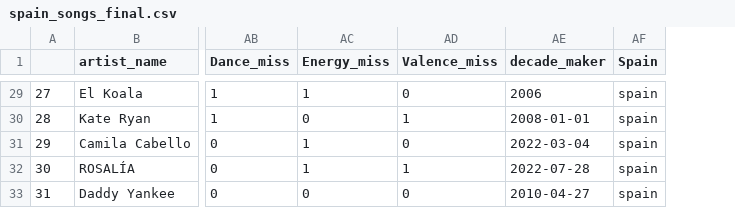
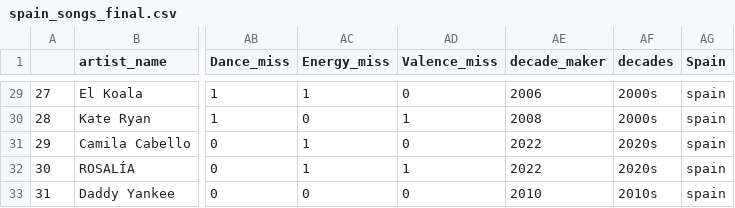
Before and after one commit to andersgom/macarenameter, a CSV file: spain_songs_final.csv, drawn as a sheet; only a part is shown, gaps mark what is left out; the diff covers the shown part only; the diff names each change by its address in the sheet, - before the commit and + after, or states it on an @@ line.

```diff
--- a/spain_songs_final.csv
+++ b/spain_songs_final.csv
+column AF (decades), rows 29-33: 2000s | 2000s | 2020s | 2020s | 2010s
-AE30 (decade_maker): 2008-01-01
+AE30 (decade_maker): 2008
-AE31 (decade_maker): 2022-03-04
+AE31 (decade_maker): 2022
-AE32 (decade_maker): 2022-07-28
+AE32 (decade_maker): 2022
-AE33 (decade_maker): 2010-04-27
+AE33 (decade_maker): 2010
```
Also changed, not shown: 24 edited cells elsewhere in this file, concatenated.csv, popular_songs_final.csv, 8 other files.
